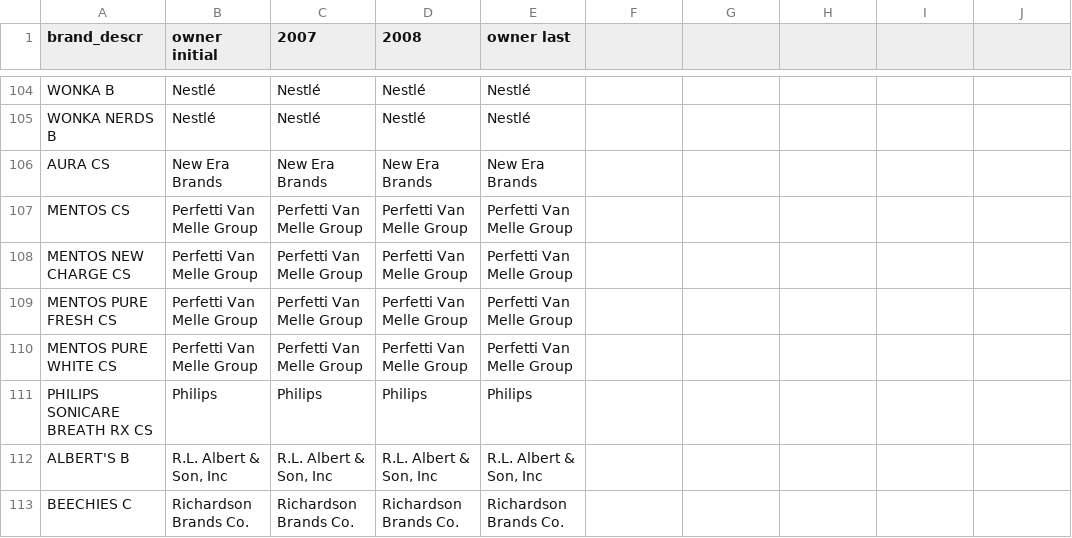
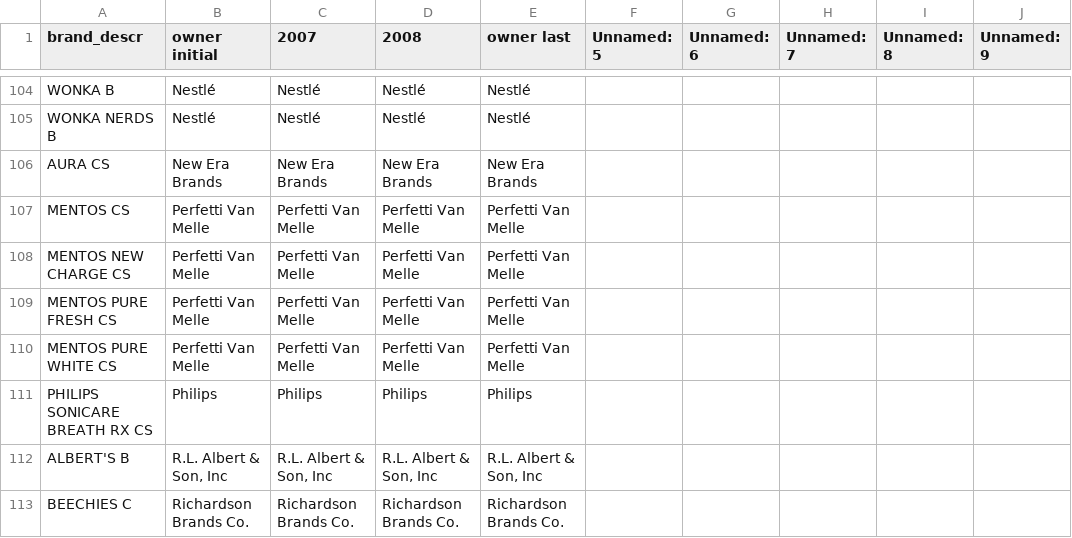
Before and after one commit to zziyue83/Mergers, a CSV file: Top 100 GUM.csv, drawn as a sheet; only a part is shown, gaps mark what is left out; the diff names each change by its address in the sheet, - before the commit and + after, or states it on an @@ line.

```diff
--- a/Top 100 GUM.csv
+++ b/Top 100 GUM.csv
-F1: (empty)
+F1: Unnamed: 5
-G1: (empty)
+G1: Unnamed: 6
-H1: (empty)
+H1: Unnamed: 7
-I1: (empty)
+I1: Unnamed: 8
-J1: (empty)
+J1: Unnamed: 9
-B107:B110 (owner initial): Perfetti Van Melle Group
+B107:B110 (owner initial): Perfetti Van Melle
-C107:C110 (2007): Perfetti Van Melle Group
+C107:C110 (2007): Perfetti Van Melle
-D107:D110 (2008): Perfetti Van Melle Group
+D107:D110 (2008): Perfetti Van Melle
-E107:E110 (owner last): Perfetti Van Melle Group
+E107:E110 (owner last): Perfetti Van Melle
```
Also changed, not shown: 14 other files.
